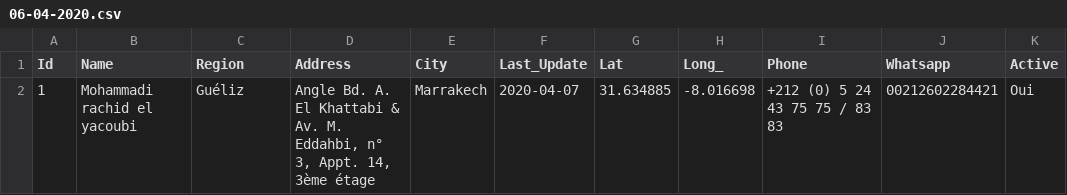
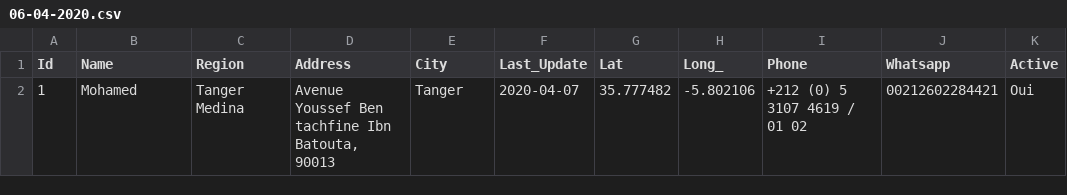
Before and after one commit to intCount/ComptableAgreesMaroc, a CSV file: 06-04-2020.csv, drawn as a sheet.

Commit message:
Standard Coordonate

```diff
--- a/06-04-2020.csv
+++ b/06-04-2020.csv
@@ -1,2 +1,2 @@
 Id,Name,Region,Address,City,Last_Update,Lat,Long_,Phone,Whatsapp,Active
-1,Mohammadi rachid el yacoubi,Guéliz,"Angle Bd. A. El Khattabi & Av. M. Eddahbi, n° 3, Appt. 14, 3ème étage",Marrakech,2020-04-07,31.634885,-8.016698,"+212 (0) 5 24 43 75 75 / 83 83",00212602284421,Oui
+1,Mohamed,Tanger Medina,"Avenue Youssef Ben tachfine Ibn Batouta, 90013",Tanger,2020-04-07,35.777482,-5.802106,"+212 (0) 5 3107 4619 / 01 02",00212602284421,Oui
```
